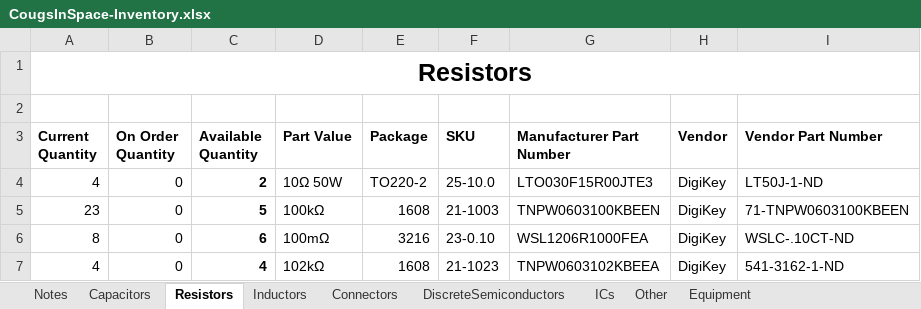
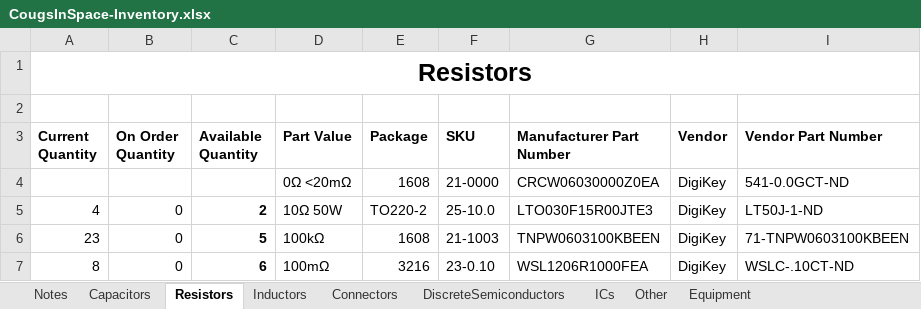
Before and after one commit to CougsInSpace/Resources, an Excel workbook: CougsInSpace-Inventory.xlsx, sheet Resistors, drawn as a sheet; only a part is shown; the shorter side is filled out with more unchanged rows; values as stored, in another font and other column widths than the file's, no borders; conditional formats not drawn; the diff names each change by its address in the sheet, - before the commit and + after, or states it on an @@ line.

```diff
--- a/CougsInSpace-Inventory.xlsx (sheet Resistors)
+++ b/CougsInSpace-Inventory.xlsx (sheet Resistors)
+row 4:  |  |  | 0Ω <20mΩ | 1608 | 21-0000 | CRCW06030000Z0EA | DigiKey | 541-0.0GCT-ND
```
Also changed, not shown: sheet DiscreteSemiconductors, 1 other file.
